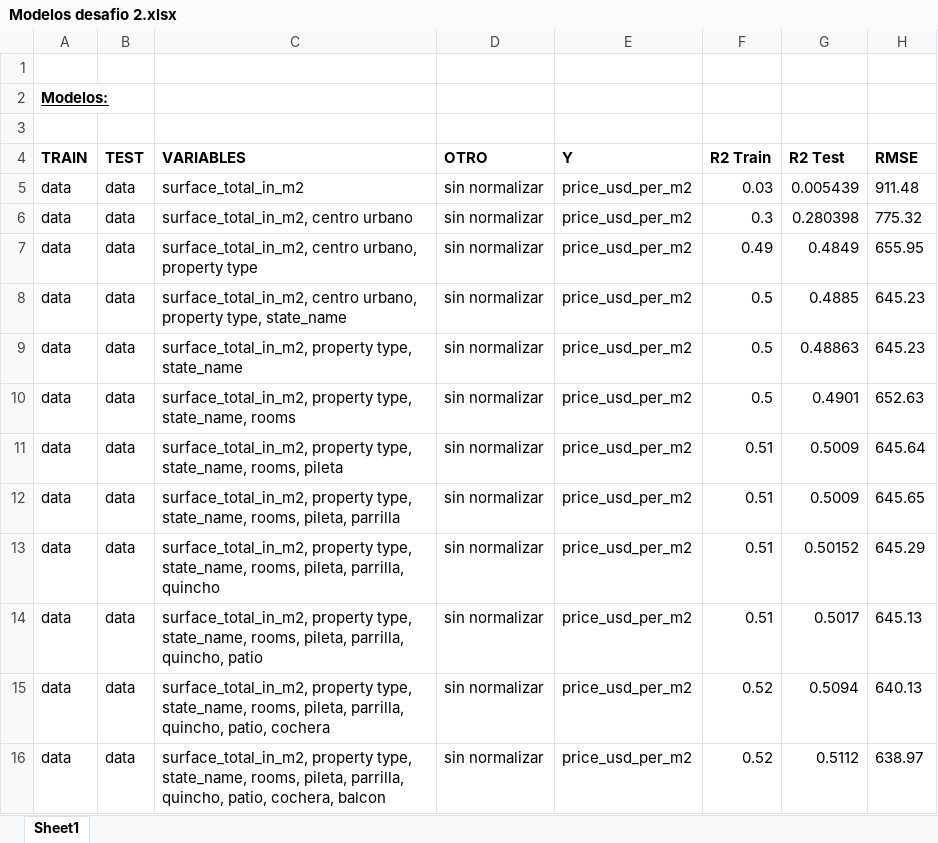
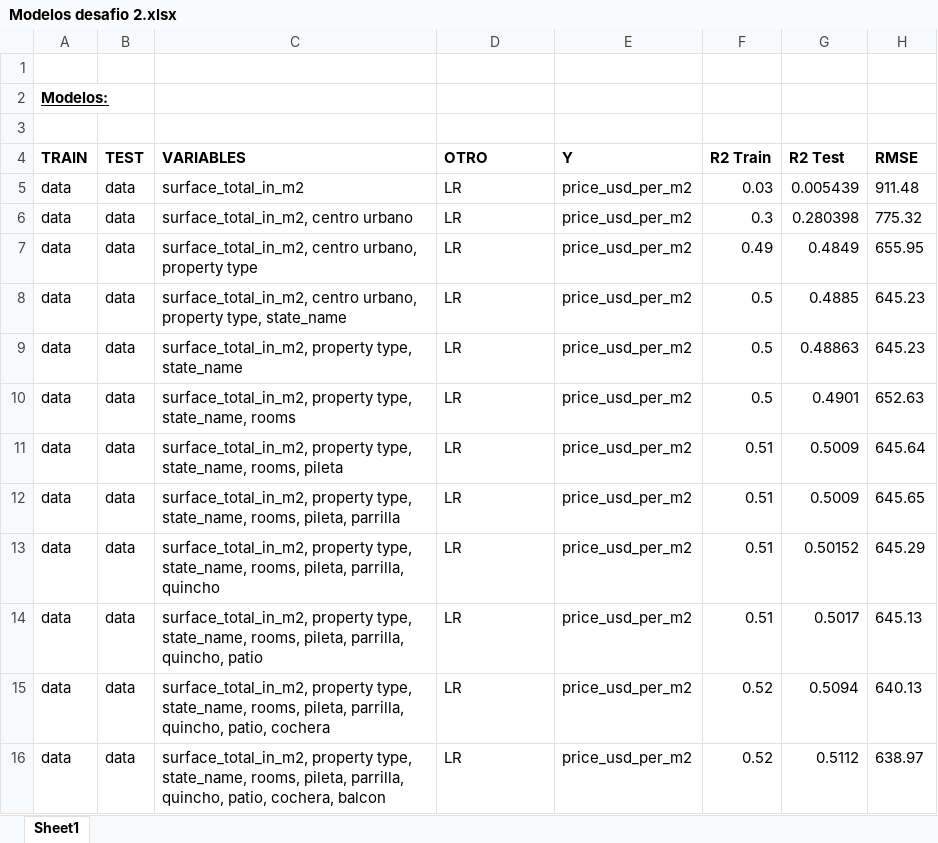
Before and after one commit to varelapablos/Desafio1-G3, an Excel workbook: Modelos desafio 2.xlsx, sheet Sheet1, drawn as a sheet; only a part is shown; values as stored, in another font and other column widths than the file's, no borders; conditional formats not drawn; the diff covers the shown part only; the diff names each change by its address in the sheet, - before the commit and + after, or states it on an @@ line.

Commit message:
Add files via upload

```diff
--- a/Modelos desafio 2.xlsx (sheet Sheet1)
+++ b/Modelos desafio 2.xlsx (sheet Sheet1)
-D5:D16 (OTRO): sin normalizar
+D5:D16 (OTRO): LR
```
Also changed, not shown: 2 added rows and 22 edited cells elsewhere in this sheet.
